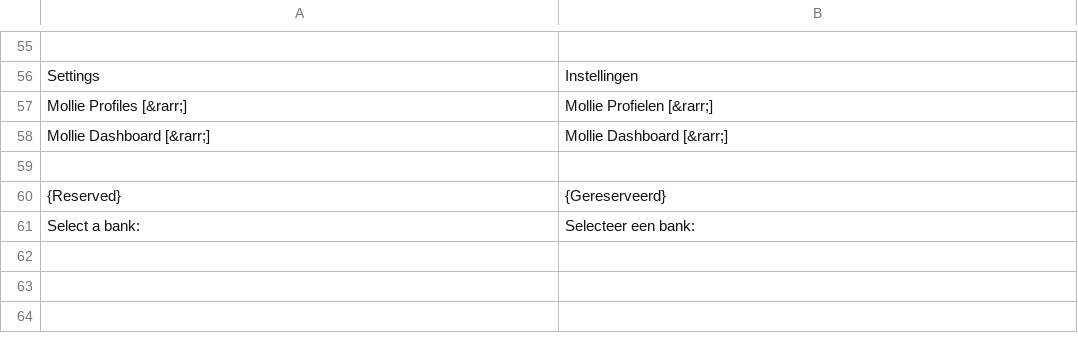
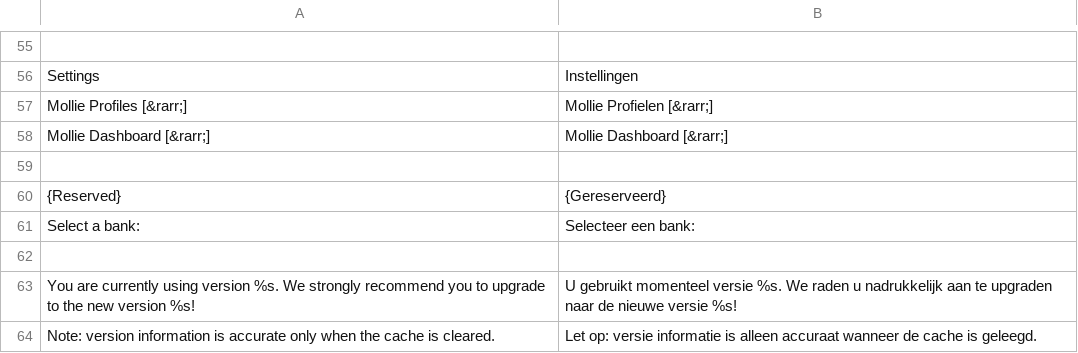
Before and after one commit to mollie/Magento, a CSV file: app/locale/nl_NL/Mollie_Mpm.csv, drawn as a sheet; only a part is shown, gaps mark what is left out; the diff names each change by its address in the sheet, - before the commit and + after, or states it on an @@ line.

```diff
--- a/app/locale/nl_NL/Mollie_Mpm.csv
+++ b/app/locale/nl_NL/Mollie_Mpm.csv
+row 62: (empty)
+row 63: You are currently using version %s. We strongly recommend you to upgrade to the new version %s! | U gebruikt momenteel versie %s. We raden u nadrukkelijk aan te upgraden naar de nieuwe versie %s!
+row 64: Note: version information is accurate only when the cache is cleared. | Let op: versie informatie is alleen accuraat wanneer de cache is geleegd.
```
Also changed, not shown: app/locale/en_GB/Mollie_Mpm.csv, app/locale/en_US/Mollie_Mpm.csv, 2 other files.
